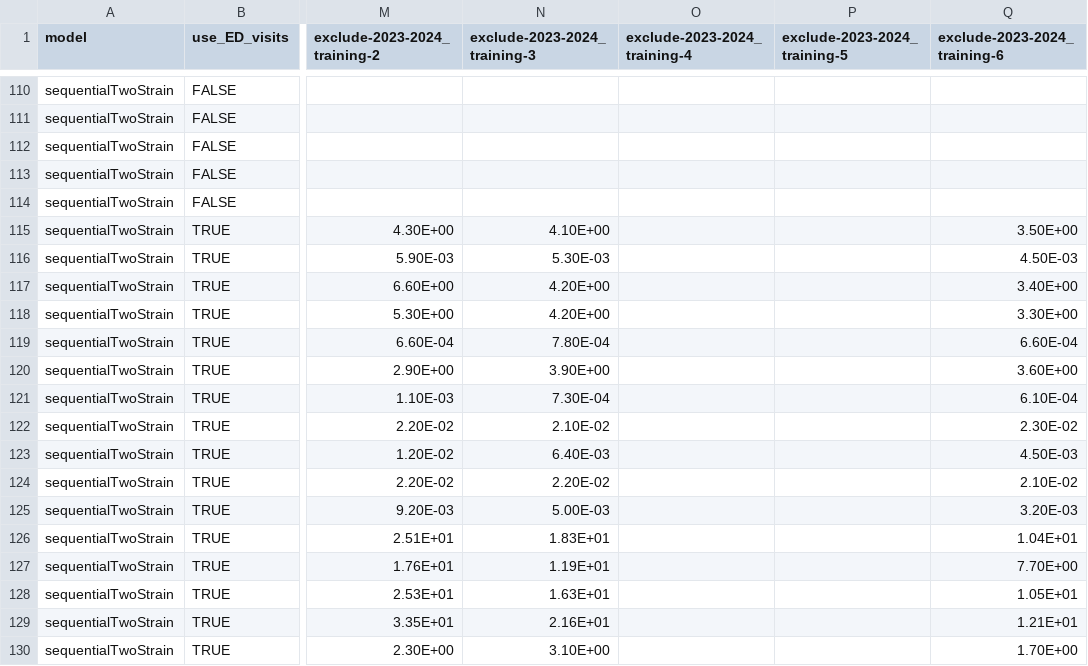
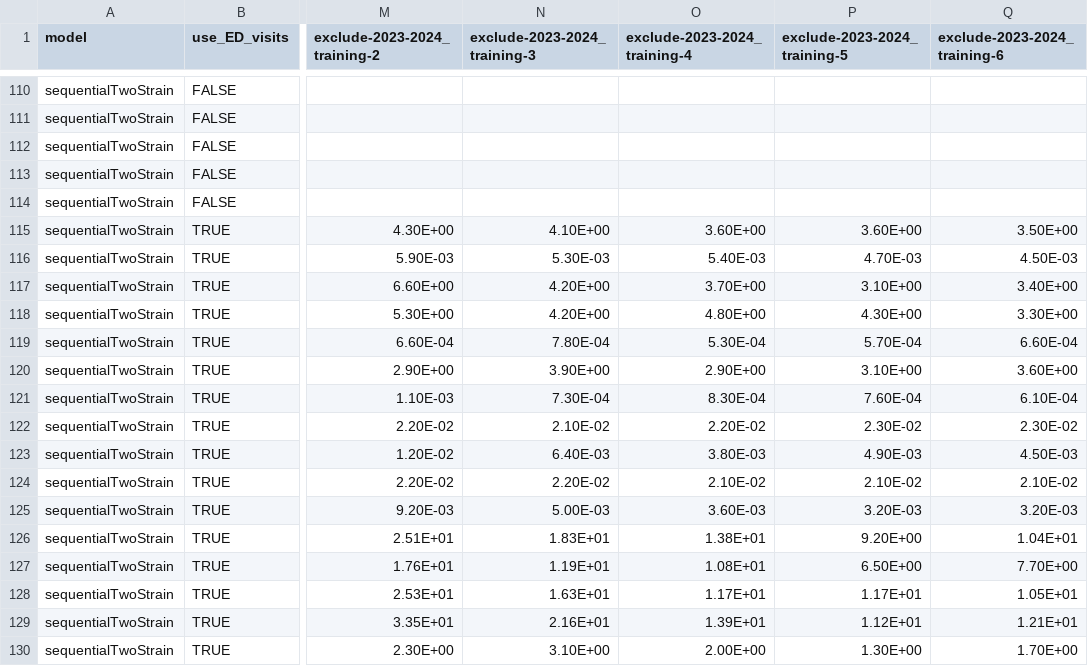
Before and after one commit to twallema/influenza-USA, a CSV file: data/interim/calibration/summary-hyperparameters.csv, drawn as a sheet; only a part is shown, gaps mark what is left out; the diff covers the shown part only; the diff names each change by its address in the sheet, - before the commit and + after, or states it on an @@ line.

Commit message:
last hyperparameters done (#32)

```diff
--- a/data/interim/calibration/summary-hyperparameters.csv
+++ b/data/interim/calibration/summary-hyperparameters.csv
-O115 (exclude-2023-2024_training-4): (empty)
+O115 (exclude-2023-2024_training-4): 3.60E+00
-P115 (exclude-2023-2024_training-5): (empty)
+P115 (exclude-2023-2024_training-5): 3.60E+00
-O116 (exclude-2023-2024_training-4): (empty)
+O116 (exclude-2023-2024_training-4): 5.40E-03
-P116 (exclude-2023-2024_training-5): (empty)
+P116 (exclude-2023-2024_training-5): 4.70E-03
-O117 (exclude-2023-2024_training-4): (empty)
+O117 (exclude-2023-2024_training-4): 3.70E+00
-P117 (exclude-2023-2024_training-5): (empty)
+P117 (exclude-2023-2024_training-5): 3.10E+00
-O118 (exclude-2023-2024_training-4): (empty)
+O118 (exclude-2023-2024_training-4): 4.80E+00
-P118 (exclude-2023-2024_training-5): (empty)
+P118 (exclude-2023-2024_training-5): 4.30E+00
-O119 (exclude-2023-2024_training-4): (empty)
+O119 (exclude-2023-2024_training-4): 5.30E-04
-P119 (exclude-2023-2024_training-5): (empty)
+P119 (exclude-2023-2024_training-5): 5.70E-04
-O120 (exclude-2023-2024_training-4): (empty)
+O120 (exclude-2023-2024_training-4): 2.90E+00
-P120 (exclude-2023-2024_training-5): (empty)
+P120 (exclude-2023-2024_training-5): 3.10E+00
-O121 (exclude-2023-2024_training-4): (empty)
+O121 (exclude-2023-2024_training-4): 8.30E-04
-P121 (exclude-2023-2024_training-5): (empty)
+P121 (exclude-2023-2024_training-5): 7.60E-04
-O122 (exclude-2023-2024_training-4): (empty)
+O122 (exclude-2023-2024_training-4): 2.20E-02
-P122 (exclude-2023-2024_training-5): (empty)
+P122 (exclude-2023-2024_training-5): 2.30E-02
-O123 (exclude-2023-2024_training-4): (empty)
+O123 (exclude-2023-2024_training-4): 3.80E-03
-P123 (exclude-2023-2024_training-5): (empty)
+P123 (exclude-2023-2024_training-5): 4.90E-03
-O124 (exclude-2023-2024_training-4): (empty)
+O124 (exclude-2023-2024_training-4): 2.10E-02
-P124 (exclude-2023-2024_training-5): (empty)
+P124 (exclude-2023-2024_training-5): 2.10E-02
-O125 (exclude-2023-2024_training-4): (empty)
+O125 (exclude-2023-2024_training-4): 3.60E-03
-P125 (exclude-2023-2024_training-5): (empty)
+P125 (exclude-2023-2024_training-5): 3.20E-03
-O126 (exclude-2023-2024_training-4): (empty)
+O126 (exclude-2023-2024_training-4): 1.38E+01
-P126 (exclude-2023-2024_training-5): (empty)
+P126 (exclude-2023-2024_training-5): 9.20E+00
-O127 (exclude-2023-2024_training-4): (empty)
+O127 (exclude-2023-2024_training-4): 1.08E+01
-P127 (exclude-2023-2024_training-5): (empty)
+P127 (exclude-2023-2024_training-5): 6.50E+00
-O128 (exclude-2023-2024_training-4): (empty)
+O128 (exclude-2023-2024_training-4): 1.17E+01
-P128 (exclude-2023-2024_training-5): (empty)
+P128 (exclude-2023-2024_training-5): 1.17E+01
-O129 (exclude-2023-2024_training-4): (empty)
+O129 (exclude-2023-2024_training-4): 1.39E+01
-P129 (exclude-2023-2024_training-5): (empty)
+P129 (exclude-2023-2024_training-5): 1.12E+01
-O130 (exclude-2023-2024_training-4): (empty)
+O130 (exclude-2023-2024_training-4): 2.00E+00
-P130 (exclude-2023-2024_training-5): (empty)
+P130 (exclude-2023-2024_training-5): 1.30E+00
```
Also changed, not shown: 54 edited cells elsewhere in this file.
